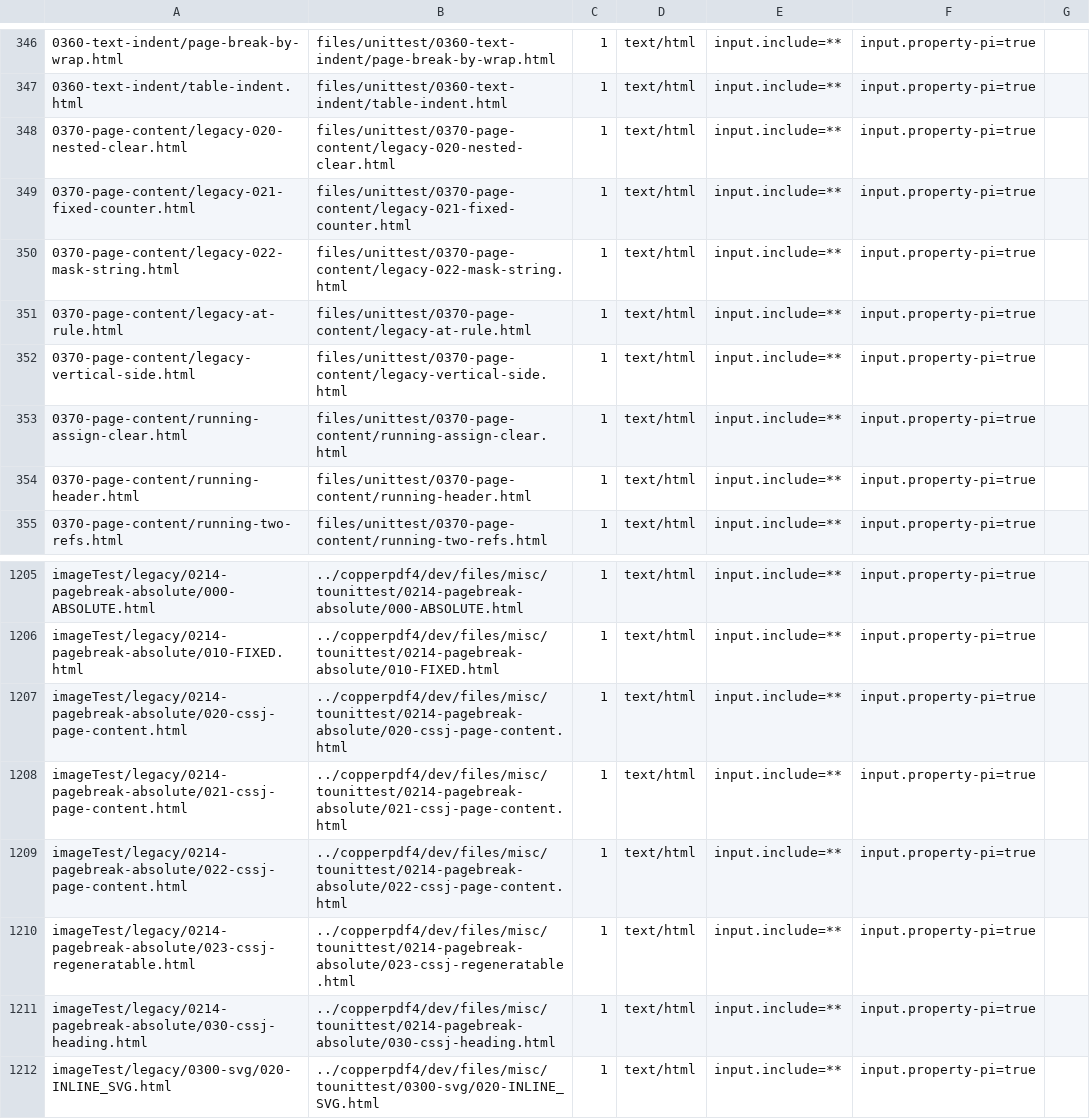
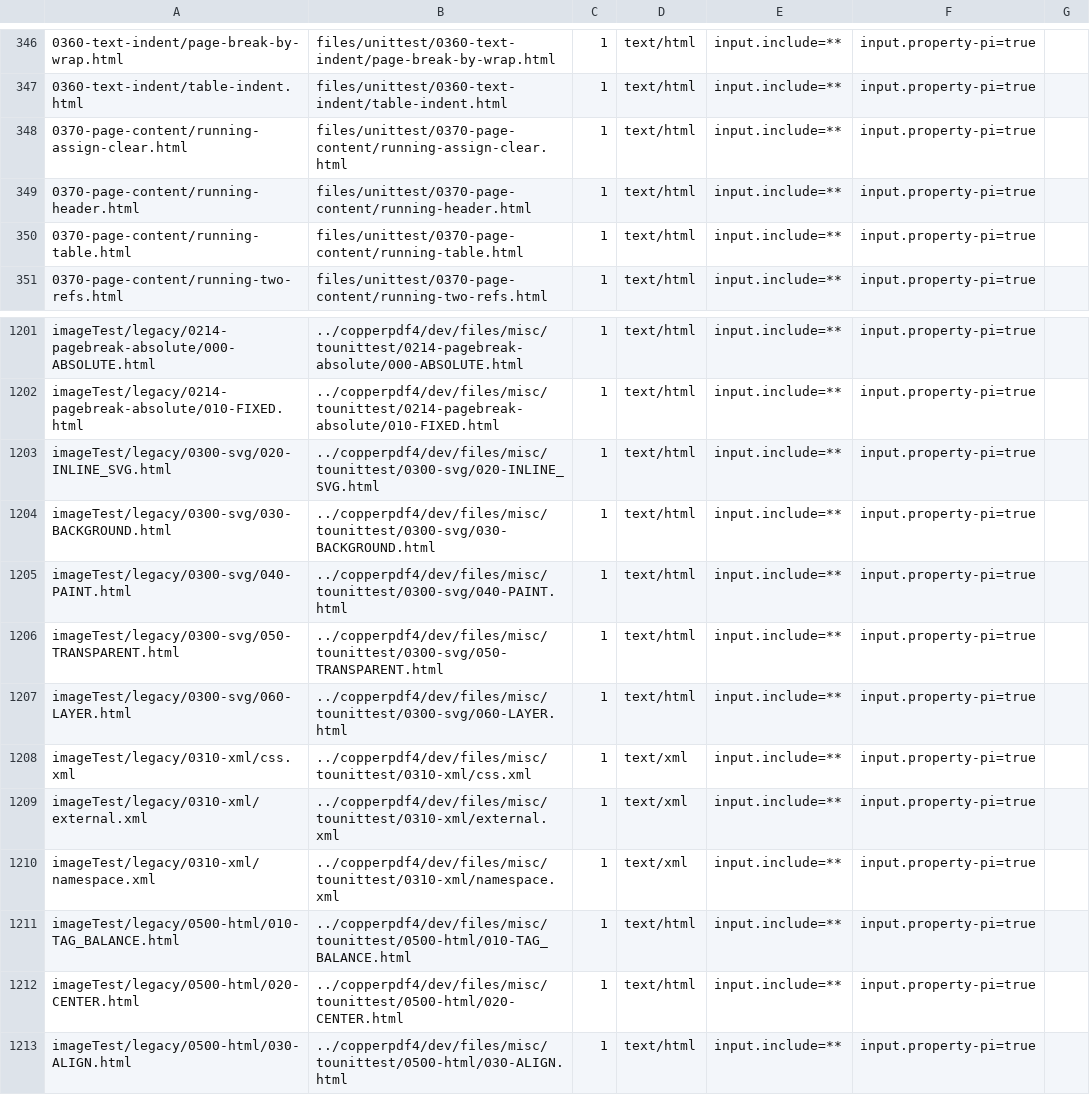
Before and after one commit to zamasoftnet/foliojet, a TSV file: files/unittest/twopass-digest/manifest.tsv, drawn as a sheet; only a part is shown, gaps mark what is left out; the shorter side is filled out with more unchanged rows.

```diff
--- a/files/unittest/twopass-digest/manifest.tsv
+++ b/files/unittest/twopass-digest/manifest.tsv
@@ -347,9 +347,5 @@
 0360-text-indent/table-indent.html	files/unittest/0360-text-indent/table-indent.html	1	text/html	input.include=**	input.property-pi=true
-0370-page-content/legacy-020-nested-clear.html	files/unittest/0370-page-content/legacy-020-nested-clear.html	1	text/html	input.include=**	input.property-pi=true
-0370-page-content/legacy-021-fixed-counter.html	files/unittest/0370-page-content/legacy-021-fixed-counter.html	1	text/html	input.include=**	input.property-pi=true
-0370-page-content/legacy-022-mask-string.html	files/unittest/0370-page-content/legacy-022-mask-string.html	1	text/html	input.include=**	input.property-pi=true
-0370-page-content/legacy-at-rule.html	files/unittest/0370-page-content/legacy-at-rule.html	1	text/html	input.include=**	input.property-pi=true
-0370-page-content/legacy-vertical-side.html	files/unittest/0370-page-content/legacy-vertical-side.html	1	text/html	input.include=**	input.property-pi=true
 0370-page-content/running-assign-clear.html	files/unittest/0370-page-content/running-assign-clear.html	1	text/html	input.include=**	input.property-pi=true
 0370-page-content/running-header.html	files/unittest/0370-page-content/running-header.html	1	text/html	input.include=**	input.property-pi=true
+0370-page-content/running-table.html	files/unittest/0370-page-content/running-table.html	1	text/html	input.include=**	input.property-pi=true
 0370-page-content/running-two-refs.html	files/unittest/0370-page-content/running-two-refs.html	1	text/html	input.include=**	input.property-pi=true
@@ -1206,7 +1202,2 @@ imageTest/legacy/0214-pagebreak-absolute/000-ABSOLUTE.html	../copperpdf4/dev/fil
 imageTest/legacy/0214-pagebreak-absolute/010-FIXED.html	../copperpdf4/dev/files/misc/tounittest/0214-pagebreak-absolute/010-FIXED.html	1	text/html	input.include=**	input.property-pi=true
-imageTest/legacy/0214-pagebreak-absolute/020-cssj-page-content.html	../copperpdf4/dev/files/misc/tounittest/0214-pagebreak-absolute/020-cssj-page-content.html	1	text/html	input.include=**	input.property-pi=true
-imageTest/legacy/0214-pagebreak-absolute/021-cssj-page-content.html	../copperpdf4/dev/files/misc/tounittest/0214-pagebreak-absolute/021-cssj-page-content.html	1	text/html	input.include=**	input.property-pi=true
-imageTest/legacy/0214-pagebreak-absolute/022-cssj-page-content.html	../copperpdf4/dev/files/misc/tounittest/0214-pagebreak-absolute/022-cssj-page-content.html	1	text/html	input.include=**	input.property-pi=true
-imageTest/legacy/0214-pagebreak-absolute/023-cssj-regeneratable.html	../copperpdf4/dev/files/misc/tounittest/0214-pagebreak-absolute/023-cssj-regeneratable.html	1	text/html	input.include=**	input.property-pi=true
-imageTest/legacy/0214-pagebreak-absolute/030-cssj-heading.html	../copperpdf4/dev/files/misc/tounittest/0214-pagebreak-absolute/030-cssj-heading.html	1	text/html	input.include=**	input.property-pi=true
 imageTest/legacy/0300-svg/020-INLINE_SVG.html	../copperpdf4/dev/files/misc/tounittest/0300-svg/020-INLINE_SVG.html	1	text/html	input.include=**	input.property-pi=true
```
Also changed, not shown: 49 other files.
